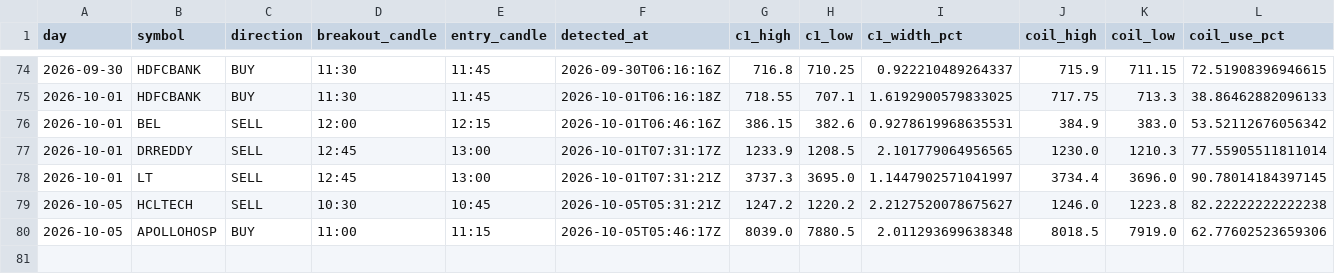
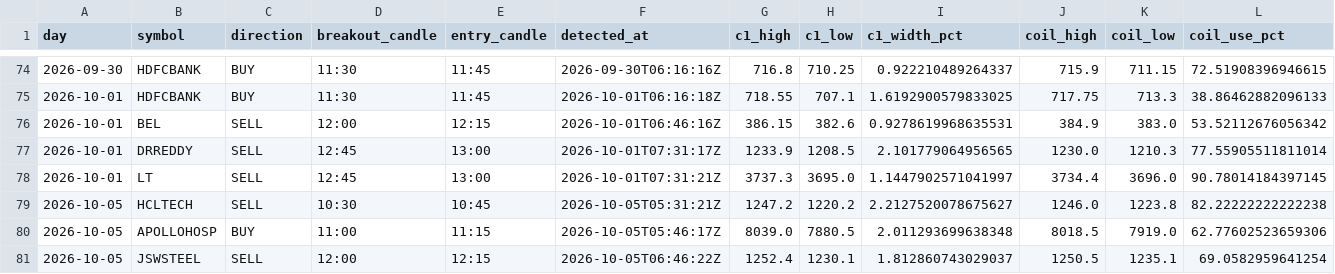
Before and after one commit to keval-mandalik-v2/trading-agent-V2, a CSV file: data/signals.csv, drawn as a sheet; only a part is shown, gaps mark what is left out; rows hold the shown columns only; the diff names each change by its address in the sheet, - before the commit and + after, or states it on an @@ line.

```diff
--- a/data/signals.csv
+++ b/data/signals.csv
+row 81: 2026-10-05 | JSWSTEEL | SELL | 12:00 | 12:15 | 2026-10-05T06:46:22Z | 1252.4 | 1230.1 | 1.812860743029037 | 1250.5 | 1235.1 | 69.0582959641254
```
Also changed, not shown: 1 other file.
